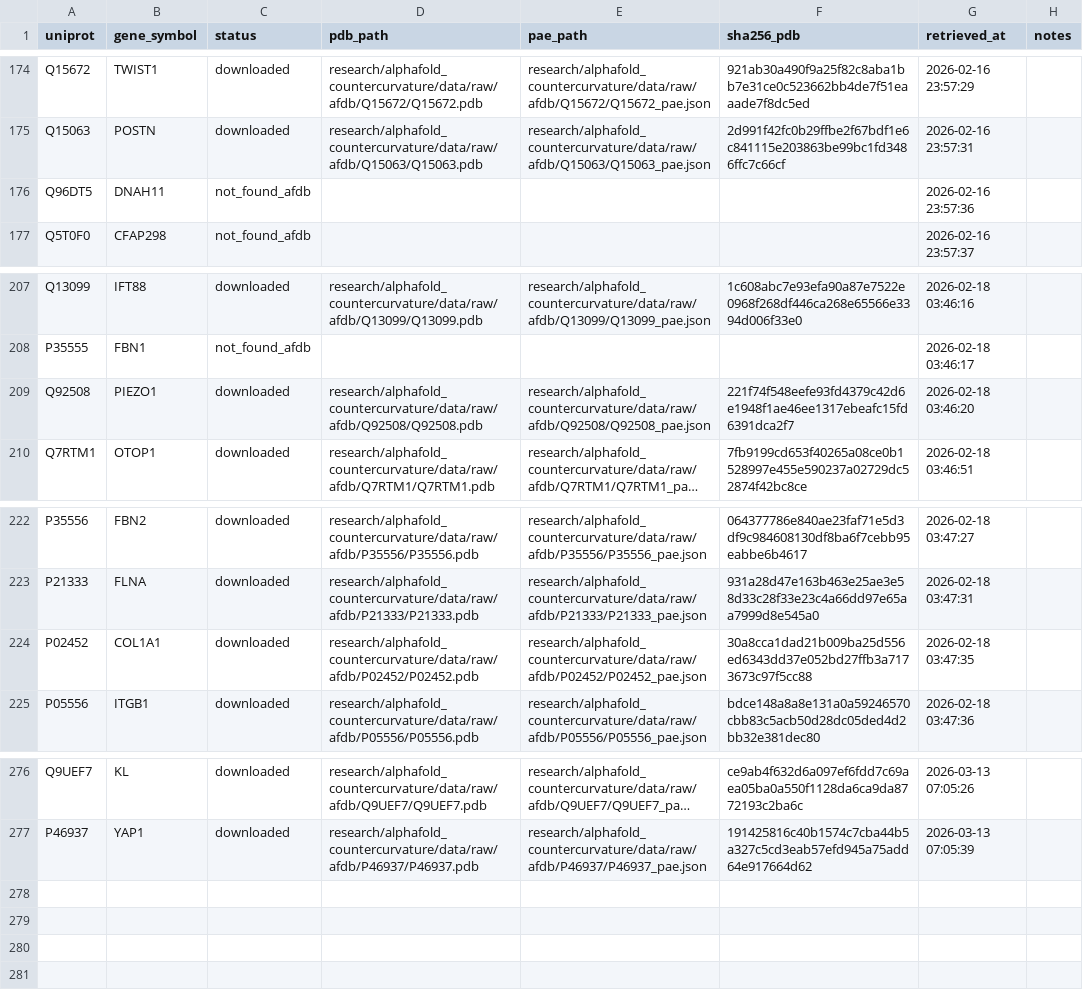
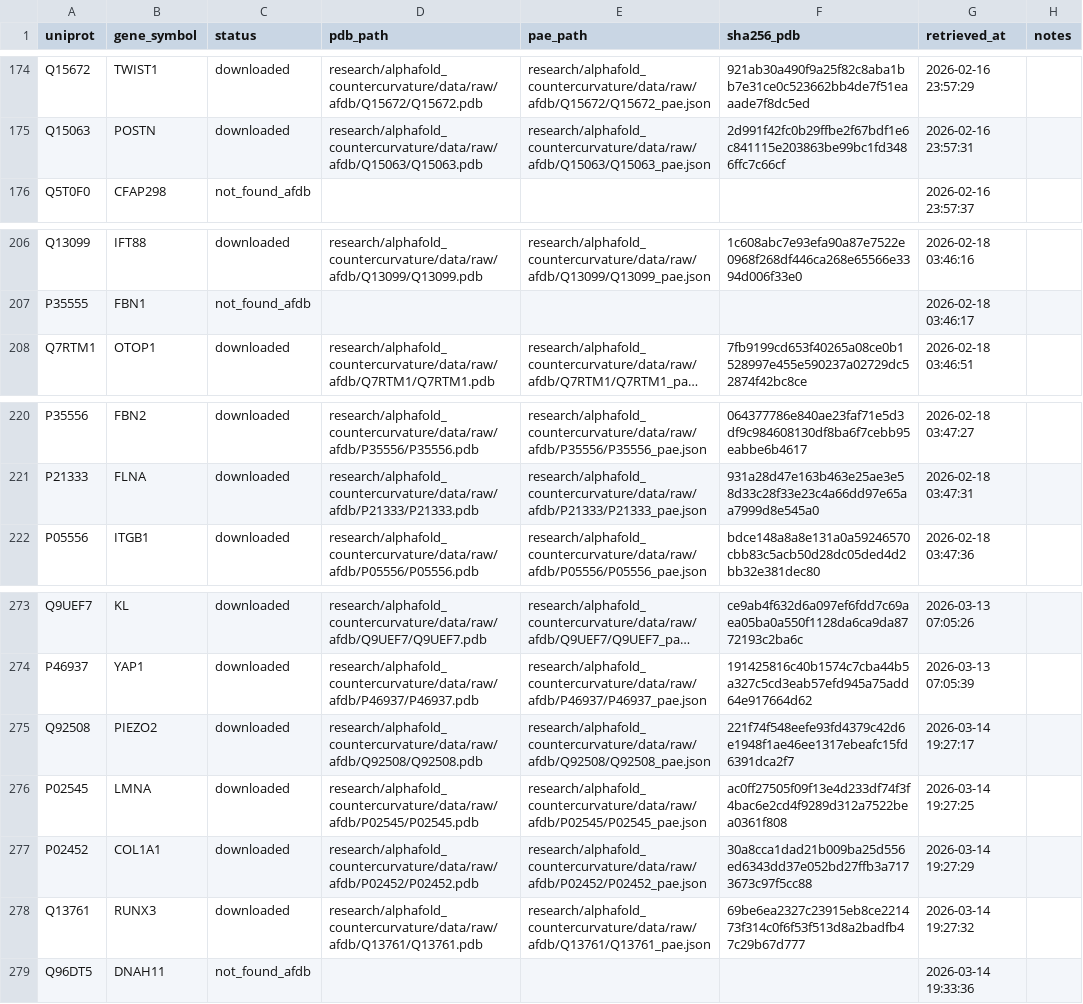
Before and after one commit to sayuj1989-ops/life, a CSV file: research/alphafold_countercurvature/data/manifest.csv, drawn as a sheet; only a part is shown, gaps mark what is left out; long unchanged cells end in …; removed rows and columns are numbered as before the commit, all else as after; the diff names each change by its address in the sheet, - before the commit and + after, or states it on an @@ line.

```diff
--- a/research/alphafold_countercurvature/data/manifest.csv
+++ b/research/alphafold_countercurvature/data/manifest.csv
-row 176: Q96DT5 | DNAH11 | not_found_afdb |  |  |  | 2026-02-16 23:57:36
-row 209: Q92508 | PIEZO1 | downloaded | research/alphafold_countercurvature/data/raw/afdb/Q92508/Q92508.pdb | research/alphafold_countercurvature/data/raw/afdb/Q92508/Q92508_pae.json | 221f74f548eefe93fd4379c42d6e1948f1ae46ee1317ebeafc15fd6391dca2f7 | 2026-02-18 03:46:20
-row 224: P02452 | COL1A1 | downloaded | research/alphafold_countercurvature/data/raw/afdb/P02452/P02452.pdb | research/alphafold_countercurvature/data/raw/afdb/P02452/P02452_pae.json | 30a8cca1dad21b009ba25d556ed6343dd37e052bd27ffb3a7173673c97f5cc88 | 2026-02-18 03:47:35
+row 275: Q92508 | PIEZO2 | downloaded | research/alphafold_countercurvature/data/raw/afdb/Q92508/Q92508.pdb | research/alphafold_countercurvature/data/raw/afdb/Q92508/Q92508_pae.json | 221f74f548eefe93fd4379c42d6e1948f1ae46ee1317ebeafc15fd6391dca2f7 | 2026-03-14 19:27:17
+row 276: P02545 | LMNA | downloaded | research/alphafold_countercurvature/data/raw/afdb/P02545/P02545.pdb | research/alphafold_countercurvature/data/raw/afdb/P02545/P02545_pae.json | ac0ff27505f09f13e4d233df74f3f4bac6e2cd4f9289d312a7522bea0361f808 | 2026-03-14 19:27:25
+row 277: P02452 | COL1A1 | downloaded | research/alphafold_countercurvature/data/raw/afdb/P02452/P02452.pdb | research/alphafold_countercurvature/data/raw/afdb/P02452/P02452_pae.json | 30a8cca1dad21b009ba25d556ed6343dd37e052bd27ffb3a7173673c97f5cc88 | 2026-03-14 19:27:29
+row 278: Q13761 | RUNX3 | downloaded | research/alphafold_countercurvature/data/raw/afdb/Q13761/Q13761.pdb | research/alphafold_countercurvature/data/raw/afdb/Q13761/Q13761_pae.json | 69be6ea2327c23915eb8ce221473f314c0f6f53f513d8a2badfb47c29b67d777 | 2026-03-14 19:27:32
+row 279: Q96DT5 | DNAH11 | not_found_afdb |  |  |  | 2026-03-14 19:33:36
```
Also changed, not shown: 7 other files.
